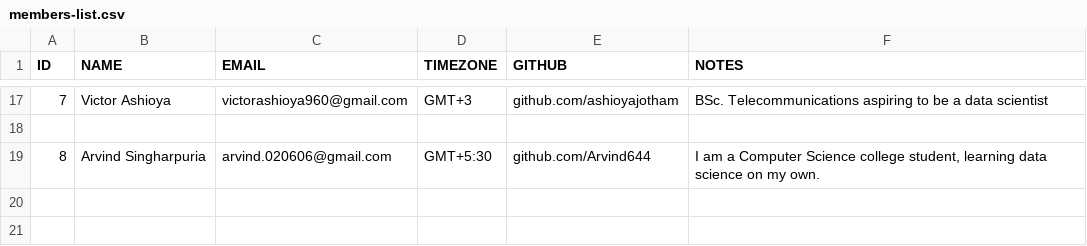
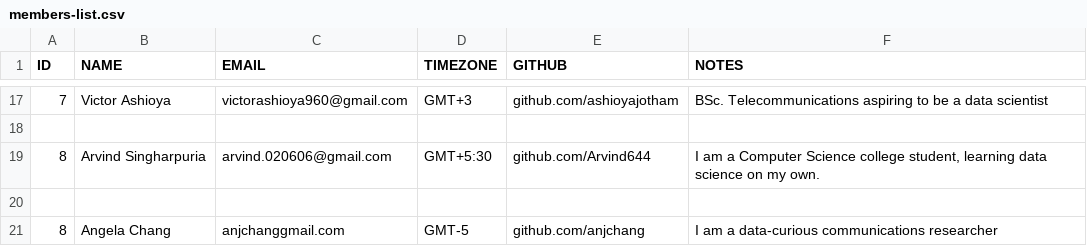
Before and after one commit to anjchang/ds-study-group, a CSV file: members-list.csv, drawn as a sheet; only a part is shown, gaps mark what is left out; the diff names each change by its address in the sheet, - before the commit and + after, or states it on an @@ line.

Commit message:
Added anjchang

```diff
--- a/members-list.csv
+++ b/members-list.csv
+row 20: (empty)
+row 21: 8 | Angela Chang | anjchanggmail.com | GMT-5 | github.com/anjchang | I am a data-curious communications researcher
```
